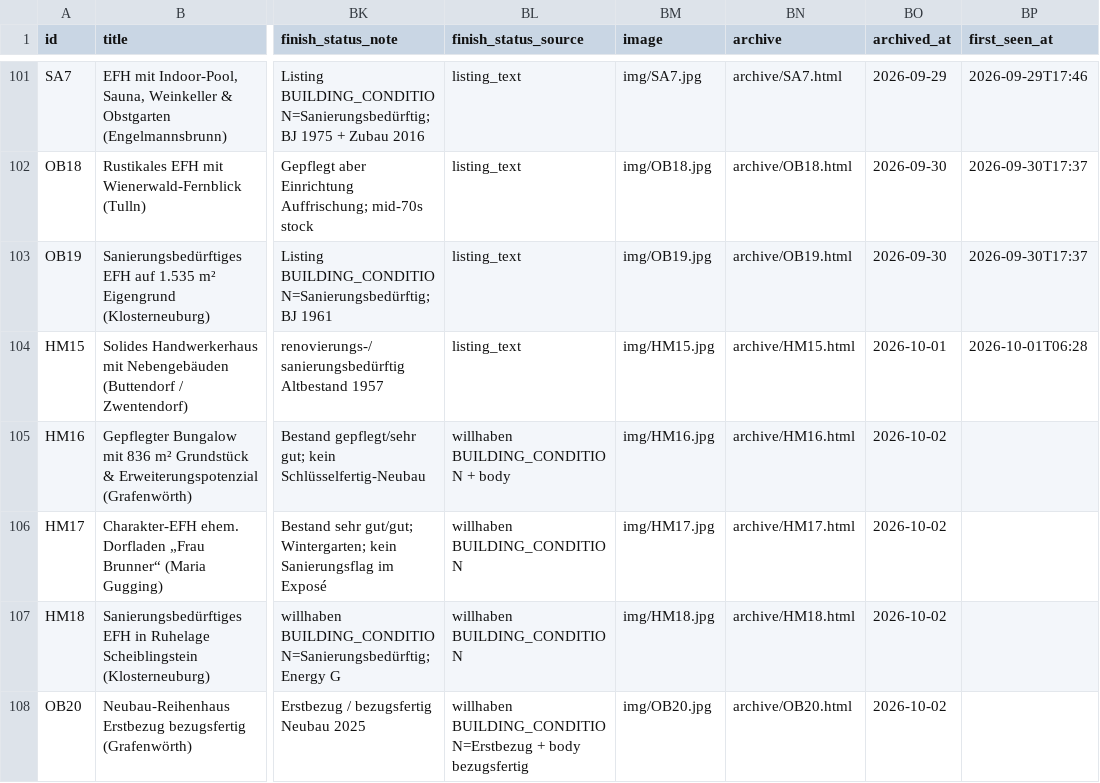
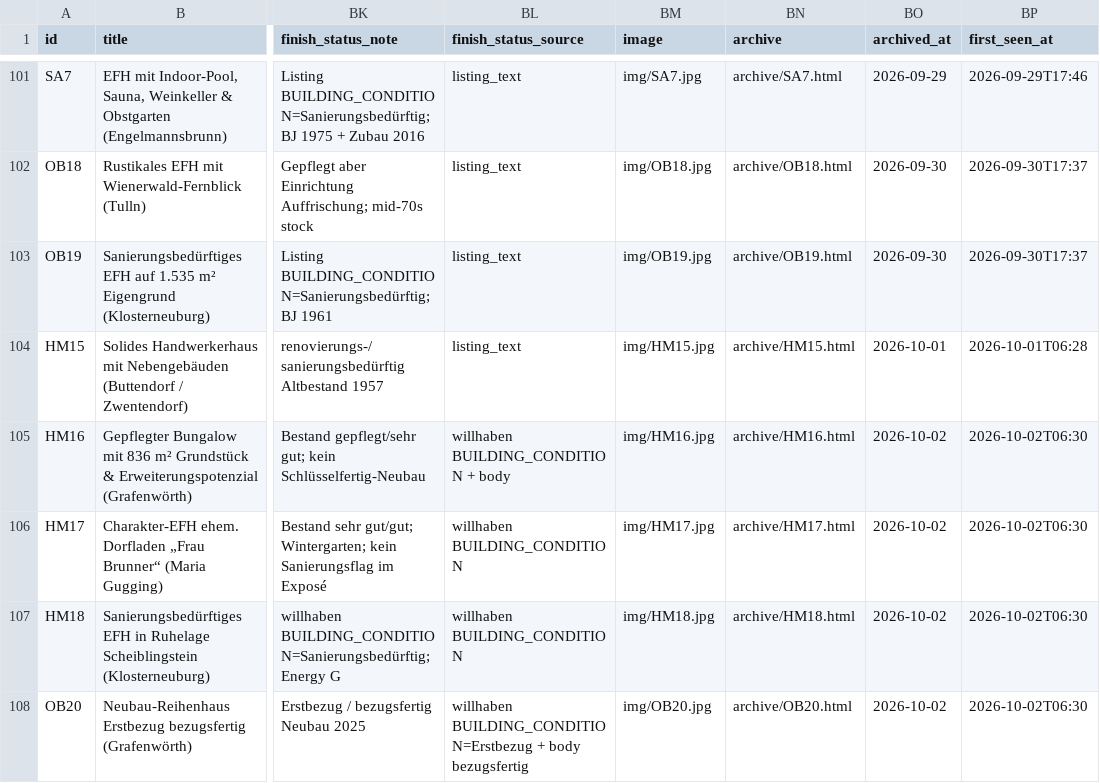
Before and after one commit to dmstacey/tulln-property-watch, a CSV file: properties.csv, drawn as a sheet; only a part is shown, gaps mark what is left out; the diff names each change by its address in the sheet, - before the commit and + after, or states it on an @@ line.

Commit message:
Stamp first_seen_at on HM16–HM18/OB20 (2026-10-02 morning)

```diff
--- a/properties.csv
+++ b/properties.csv
-BP105:BP108 (first_seen_at): (empty)
+BP105:BP108 (first_seen_at): 2026-10-02T06:30
```
Also changed, not shown: 1 other file.
